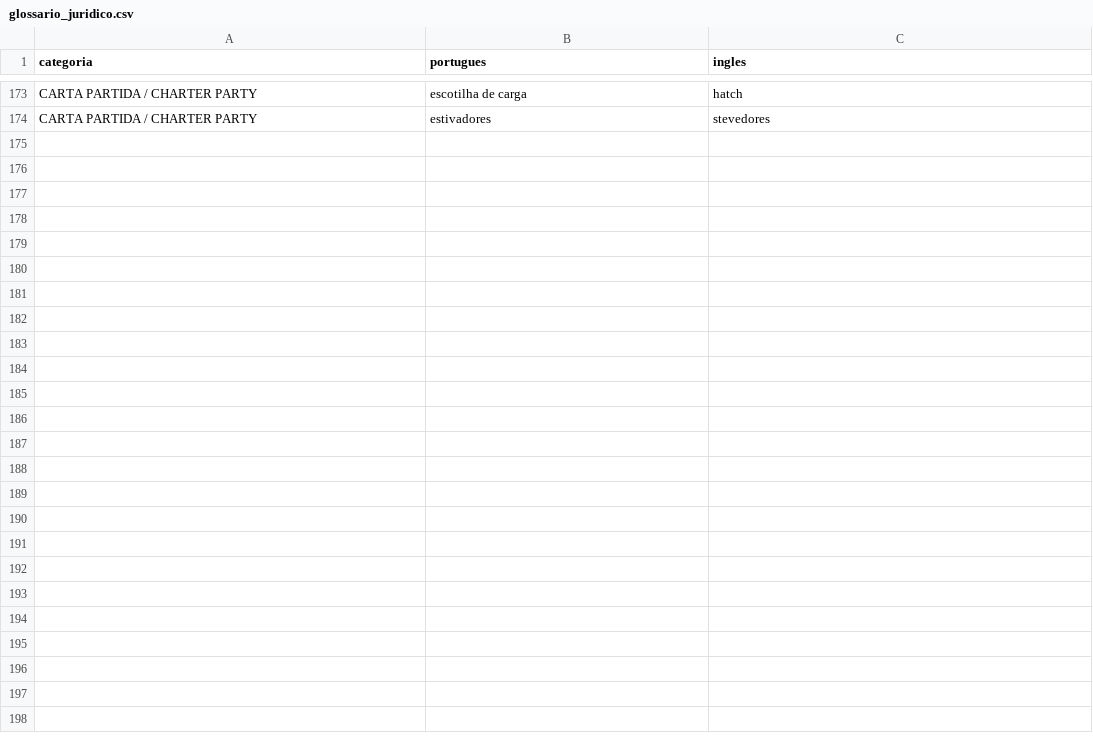
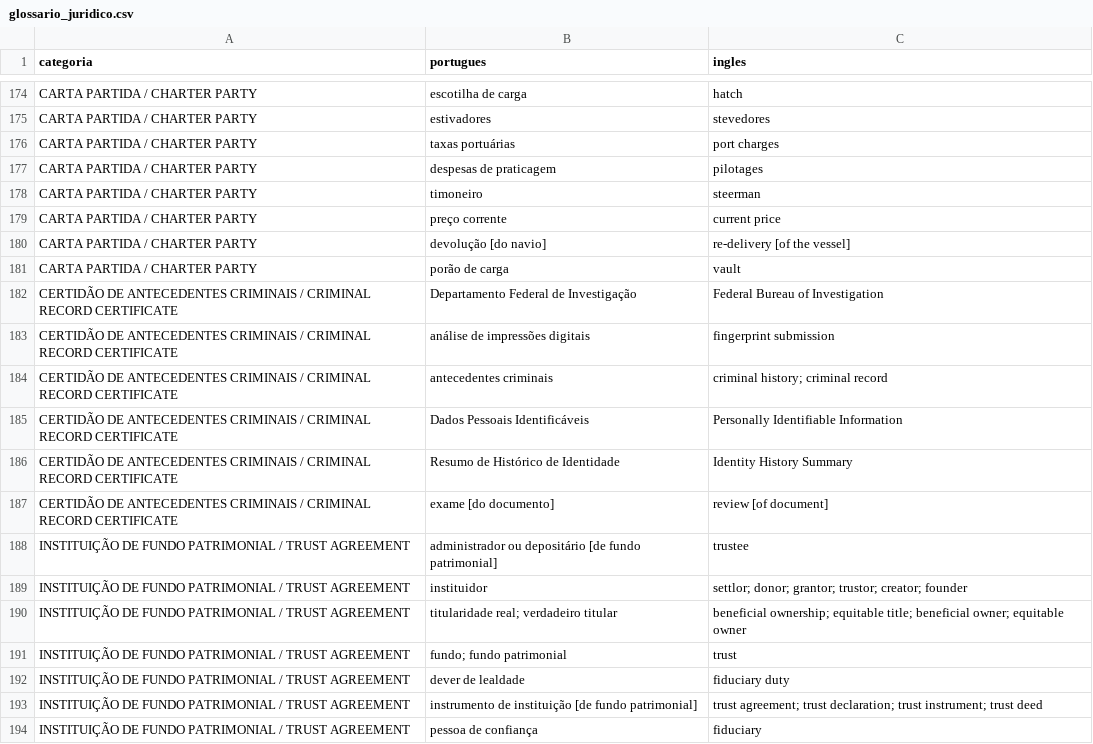
Before and after one commit to dsfagundes/juraflash, a CSV file: glossario_juridico.csv, drawn as a sheet; only a part is shown, gaps mark what is left out; the diff covers the shown part only; the diff names each change by its address in the sheet, - before the commit and + after, or states it on an @@ line.

```diff
--- a/glossario_juridico.csv
+++ b/glossario_juridico.csv
+row 176: CARTA PARTIDA / CHARTER PARTY | taxas portuárias | port charges
+row 177: CARTA PARTIDA / CHARTER PARTY | despesas de praticagem | pilotages
+row 178: CARTA PARTIDA / CHARTER PARTY | timoneiro | steerman
+row 179: CARTA PARTIDA / CHARTER PARTY | preço corrente | current price
+row 180: CARTA PARTIDA / CHARTER PARTY | devolução [do navio] | re-delivery [of the vessel]
+row 181: CARTA PARTIDA / CHARTER PARTY | porão de carga | vault
+row 182: CERTIDÃO DE ANTECEDENTES CRIMINAIS / CRIMINAL RECORD CERTIFICATE | Departamento Federal de Investigação | Federal Bureau of Investigation
+row 183: CERTIDÃO DE ANTECEDENTES CRIMINAIS / CRIMINAL RECORD CERTIFICATE | análise de impressões digitais | fingerprint submission
+row 184: CERTIDÃO DE ANTECEDENTES CRIMINAIS / CRIMINAL RECORD CERTIFICATE | antecedentes criminais | criminal history; criminal record
+row 185: CERTIDÃO DE ANTECEDENTES CRIMINAIS / CRIMINAL RECORD CERTIFICATE | Dados Pessoais Identificáveis | Personally Identifiable Information
+row 186: CERTIDÃO DE ANTECEDENTES CRIMINAIS / CRIMINAL RECORD CERTIFICATE | Resumo de Histórico de Identidade | Identity History Summary
+row 187: CERTIDÃO DE ANTECEDENTES CRIMINAIS / CRIMINAL RECORD CERTIFICATE | exame [do documento] | review [of document]
+row 188: INSTITUIÇÃO DE FUNDO PATRIMONIAL / TRUST AGREEMENT | administrador ou depositário [de fundo patrimonial] | trustee
+row 189: INSTITUIÇÃO DE FUNDO PATRIMONIAL / TRUST AGREEMENT | instituidor | settlor; donor; grantor; trustor; creator; founder
+row 190: INSTITUIÇÃO DE FUNDO PATRIMONIAL / TRUST AGREEMENT | titularidade real; verdadeiro titular | beneficial ownership; equitable title; beneficial owner; equitable owner
+row 191: INSTITUIÇÃO DE FUNDO PATRIMONIAL / TRUST AGREEMENT | fundo; fundo patrimonial | trust
+row 192: INSTITUIÇÃO DE FUNDO PATRIMONIAL / TRUST AGREEMENT | dever de lealdade | fiduciary duty
+row 193: INSTITUIÇÃO DE FUNDO PATRIMONIAL / TRUST AGREEMENT | instrumento de instituição [de fundo patrimonial] | trust agreement; trust declaration; trust instrument; trust deed
+row 194: INSTITUIÇÃO DE FUNDO PATRIMONIAL / TRUST AGREEMENT | pessoa de confiança | fiduciary
```
Also changed, not shown: 34 added rows and 13 edited cells elsewhere in this file.
